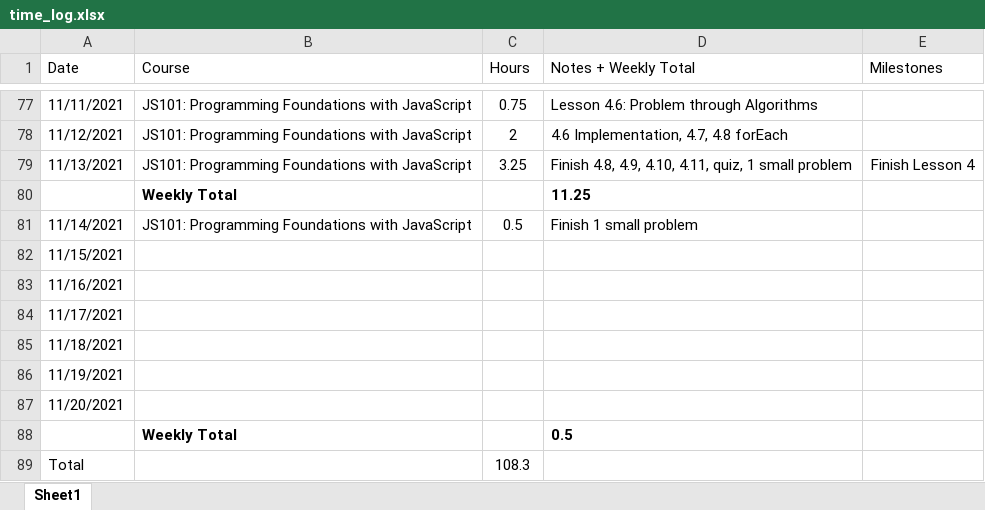
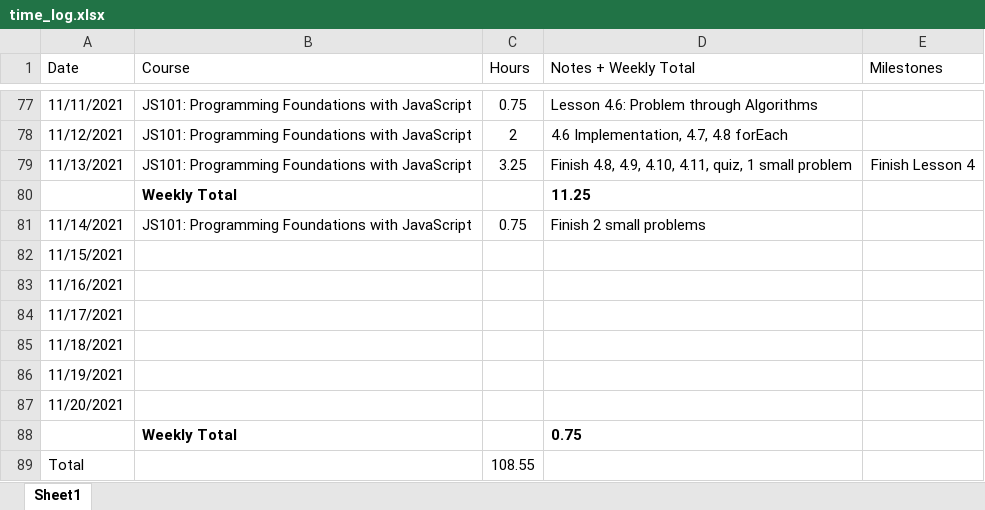
Before and after one commit to csommerl/js_101, an Excel workbook: time_log.xlsx, sheet Sheet1, drawn as a sheet; only a part is shown, gaps mark what is left out; values as stored, in another font and other column widths than the file's, no borders; table styles not drawn; the diff names each change by its address in the sheet, - before the commit and + after, or states it on an @@ line.

```diff
--- a/time_log.xlsx (sheet Sheet1)
+++ b/time_log.xlsx (sheet Sheet1)
-C81 (Hours): 0.5
+C81 (Hours): 0.75
-D81 (Notes + Weekly Total): Finish 1 small problem
+D81 (Notes + Weekly Total): Finish 2 small problems
-D88 (Notes + Weekly Total): 0.5
+D88 (Notes + Weekly Total): 0.75
-C89 (Hours): 108.3
+C89 (Hours): 108.55
```
Also changed, not shown: 3 other files.
